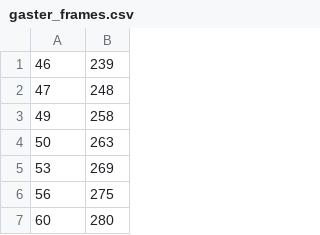
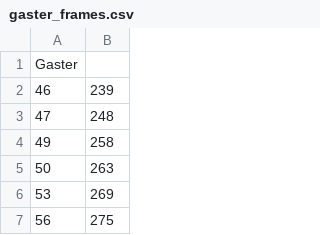
Before and after one commit to ultraeon/GDSRVisualizer, a CSV file: src/frames/gaster_frames.csv, drawn as a sheet; only a part is shown; the shorter side is filled out with more unchanged rows.

```diff
--- a/src/frames/gaster_frames.csv
+++ b/src/frames/gaster_frames.csv
@@ -1 +1,2 @@
+Gaster
 46,239
```
Also changed, not shown: src/frames/marko_frames.csv, src/frames/novertex_frames.csv, 4 other files.
